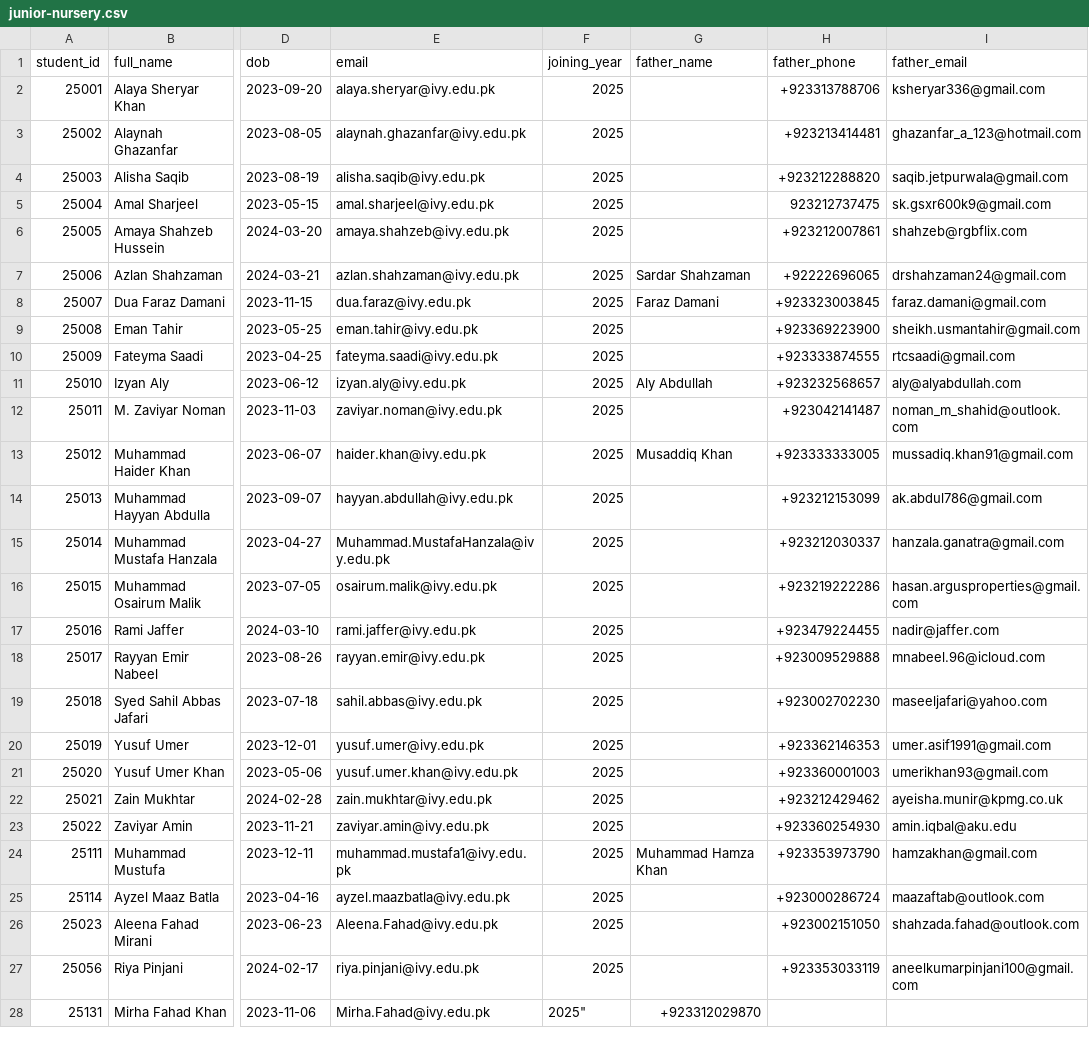
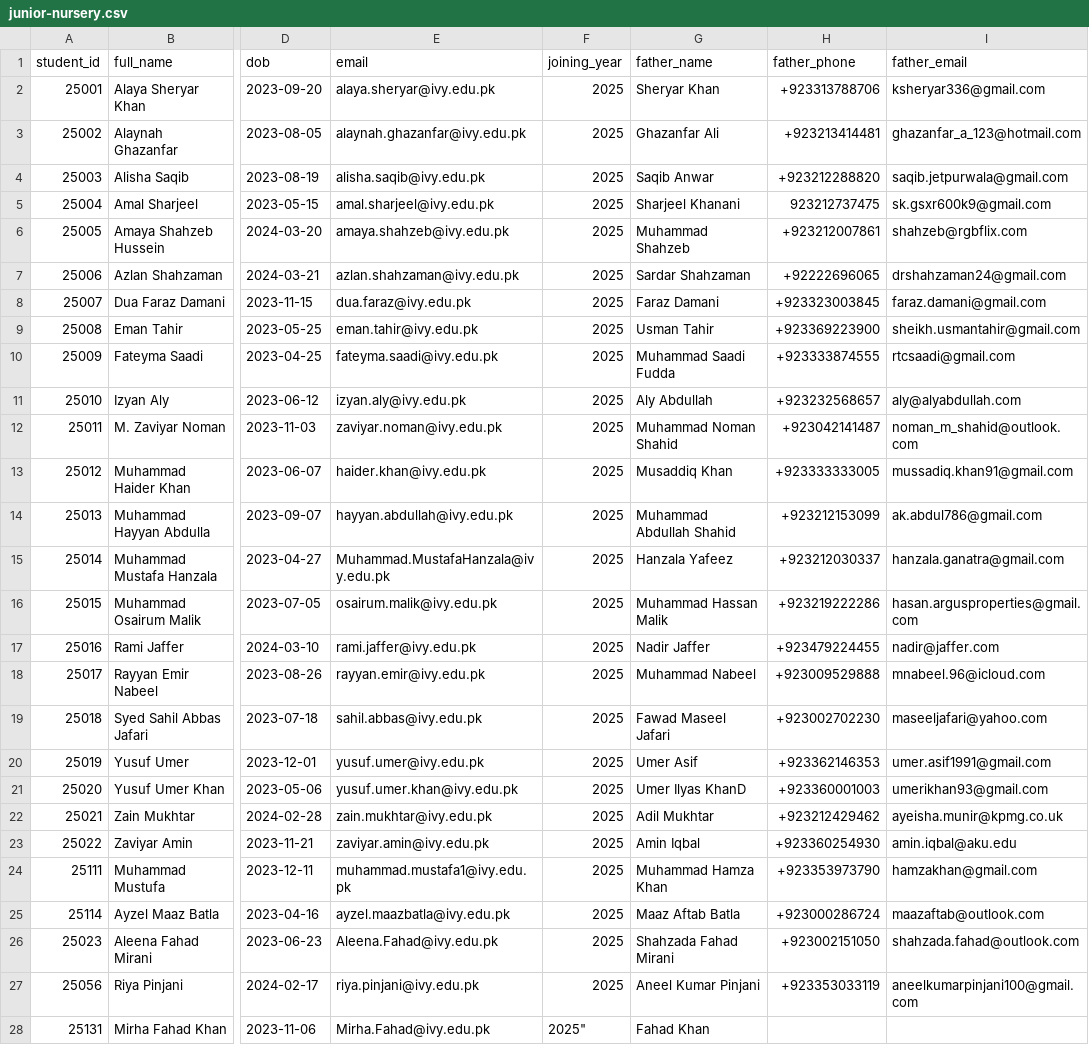
Before and after one commit to OwaisWajidKhan/The-Ivy-School, a CSV file: docs/junior-nursery.csv, drawn as a sheet; only a part is shown, gaps mark what is left out; the diff covers the shown part only; the diff names each change by its address in the sheet, - before the commit and + after, or states it on an @@ line.

Commit message:
Add father names to Junior Nursery intake from FatherName.md (28 of 29; serial 29 has none)

```diff
--- a/docs/junior-nursery.csv
+++ b/docs/junior-nursery.csv
-G2 (father_name): (empty)
+G2 (father_name): Sheryar Khan
-G3 (father_name): (empty)
+G3 (father_name): Ghazanfar Ali
-G4 (father_name): (empty)
+G4 (father_name): Saqib Anwar
-G5 (father_name): (empty)
+G5 (father_name): Sharjeel Khanani
-G6 (father_name): (empty)
+G6 (father_name): Muhammad Shahzeb
-G9 (father_name): (empty)
+G9 (father_name): Usman Tahir
-G10 (father_name): (empty)
+G10 (father_name): Muhammad Saadi Fudda
-G12 (father_name): (empty)
+G12 (father_name): Muhammad Noman Shahid
-G14 (father_name): (empty)
+G14 (father_name): Muhammad Abdullah Shahid
-G15 (father_name): (empty)
+G15 (father_name): Hanzala Yafeez
-G16 (father_name): (empty)
+G16 (father_name): Muhammad Hassan Malik
-G17 (father_name): (empty)
+G17 (father_name): Nadir Jaffer
-G18 (father_name): (empty)
+G18 (father_name): Muhammad Nabeel
-G19 (father_name): (empty)
+G19 (father_name): Fawad Maseel Jafari
-G20 (father_name): (empty)
+G20 (father_name): Umer Asif
-G21 (father_name): (empty)
+G21 (father_name): Umer Ilyas KhanD
-G22 (father_name): (empty)
+G22 (father_name): Adil Mukhtar
-G23 (father_name): (empty)
+G23 (father_name): Amin Iqbal
-G25 (father_name): (empty)
+G25 (father_name): Maaz Aftab Batla
-G26 (father_name): (empty)
+G26 (father_name): Shahzada Fahad Mirani
-G27 (father_name): (empty)
+G27 (father_name): Aneel Kumar Pinjani
-G28 (father_name): +923312029870
+G28 (father_name): Fahad Khan
```
Also changed, not shown: 1 edited cell elsewhere in this file, 1 other file.
